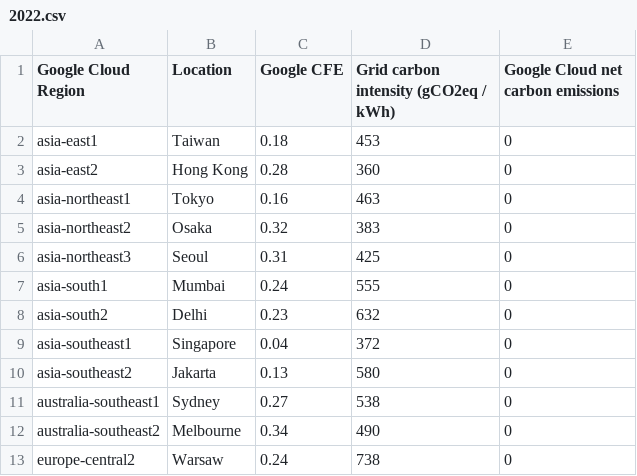
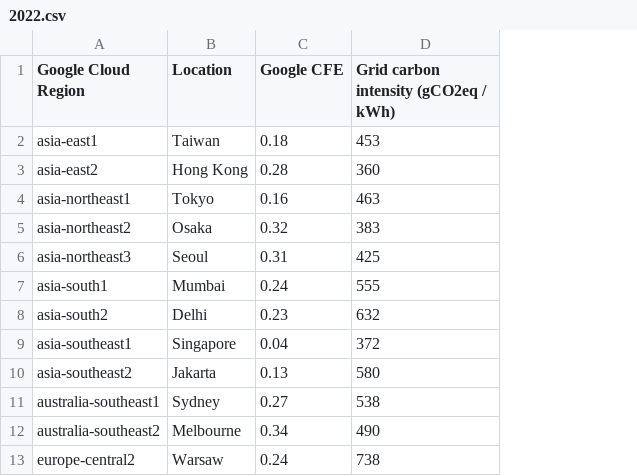
Before and after one commit to GoogleCloudPlatform/region-carbon-info, a CSV file: data/yearly/2022.csv, drawn as a sheet; only a part is shown; the diff names each change by its address in the sheet, - before the commit and + after, or states it on an @@ line.

Commit message:
Remove "Google Cloud net carbon emissions"

```diff
--- a/data/yearly/2022.csv
+++ b/data/yearly/2022.csv
-column E, rows 1-13: Google Cloud net carbon emissions | 0 | 0 | 0 | 0 | 0 | 0 | 0 | 0 | 0 | 0 | 0 | 0
```
Also changed, not shown: data/yearly/2019.csv, data/yearly/2020.csv, 2 other files.
